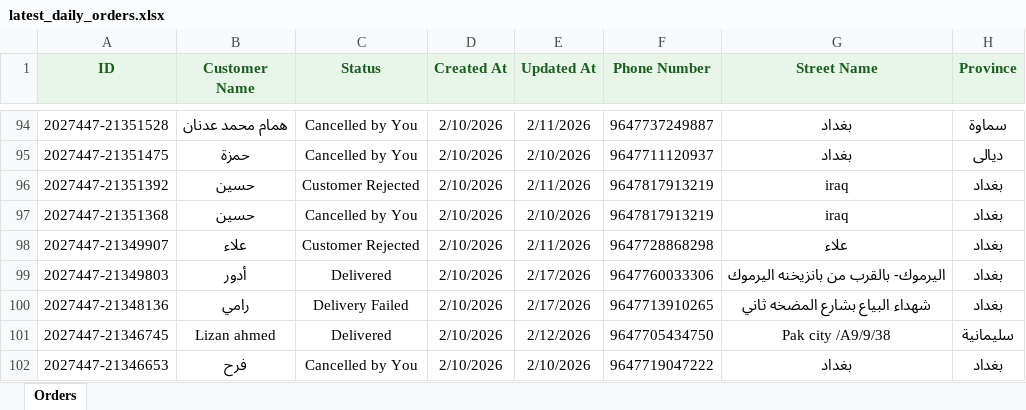
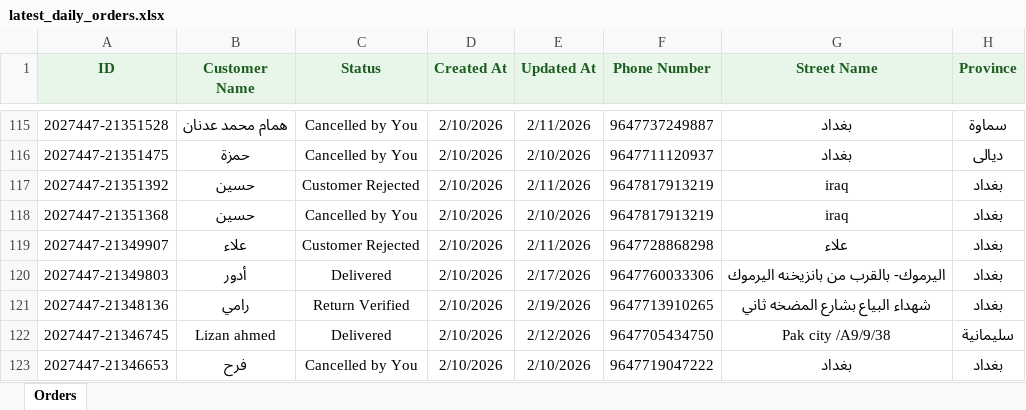
Before and after one commit to Yahya-Regragui/ecomweb, an Excel workbook: data/latest_daily_orders.xlsx, sheet Orders, drawn as a sheet; only a part is shown, gaps mark what is left out; values as stored, in another font and other column widths than the file's, no borders; addresses are those after the commit; the diff covers the shown part only; the diff names each change by its address in the sheet, - before the commit and + after, or states it on an @@ line.

Commit message:
Update latest Daily Orders XLSX (2026-02-20 01:50:15)

```diff
--- a/data/latest_daily_orders.xlsx (sheet Orders)
+++ b/data/latest_daily_orders.xlsx (sheet Orders)
-C121 (Status): Delivery Failed
+C121 (Status): Return Verified
-E121 (Updated At): 2/17/2026
+E121 (Updated At): 2/19/2026
```
Also changed, not shown: 21 added rows and 48 edited cells elsewhere in this sheet.
